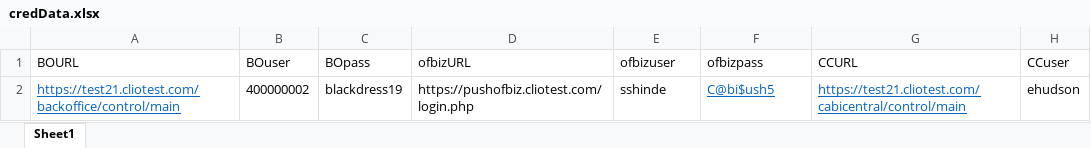
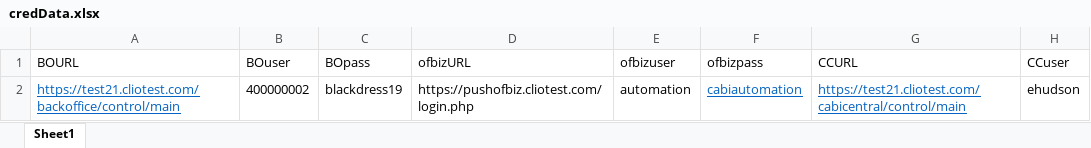
Before and after one commit to vishallamba25/cabi, an Excel workbook: NewArrivals/credData.xlsx, sheet Sheet1, drawn as a sheet; only a part is shown; values as stored, in another font and other column widths than the file's, no borders; the diff names each change by its address in the sheet, - before the commit and + after, or states it on an @@ line.

```diff
--- a/NewArrivals/credData.xlsx (sheet Sheet1)
+++ b/NewArrivals/credData.xlsx (sheet Sheet1)
-E2 (ofbizuser): sshinde
+E2 (ofbizuser): automation
-F2 (ofbizpass): C@bi$ush5
+F2 (ofbizpass): cabiautomation
```
Also changed, not shown: NewArrivals/micrositeData.xlsx, 16 other files.
